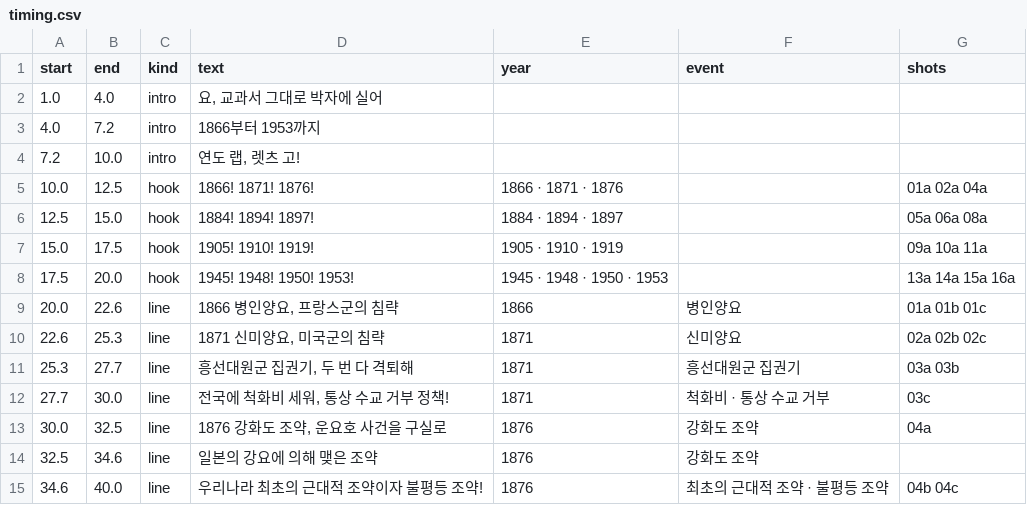
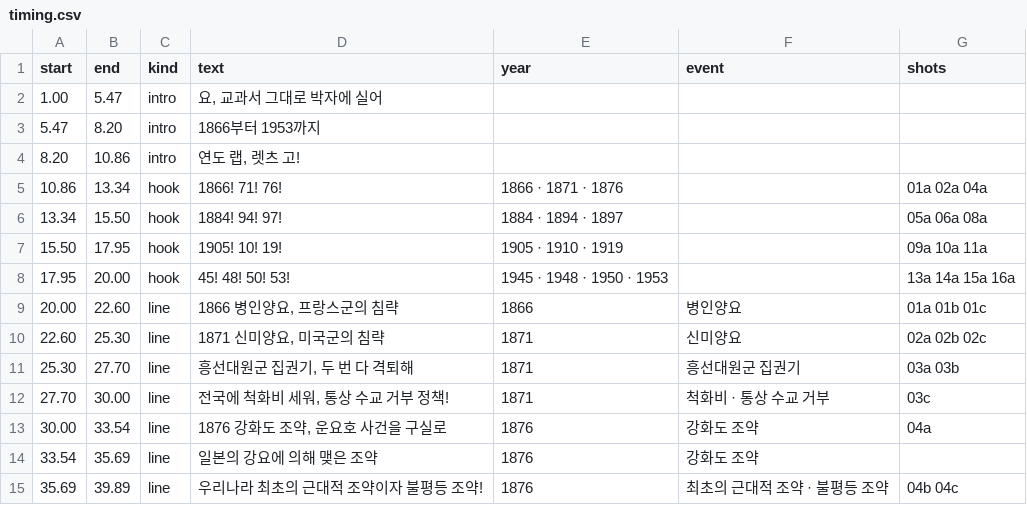
Before and after one commit to fire1200/jcos, a CSV file: video/modern_history_rap/timing.csv, drawn as a sheet; only a part is shown; the diff covers the shown part only.

```diff
--- a/video/modern_history_rap/timing.csv
+++ b/video/modern_history_rap/timing.csv
@@ -1,15 +1,15 @@
 start,end,kind,text,year,event,shots
-1.0,4.0,intro,"요, 교과서 그대로 박자에 실어",,,
-4.0,7.2,intro,1866부터 1953까지,,,
-7.2,10.0,intro,"연도 랩, 렛츠 고!",,,
-10.0,12.5,hook,1866! 1871! 1876!,1866 · 1871 · 1876,,01a 02a 04a
-12.5,15.0,hook,1884! 1894! 1897!,1884 · 1894 · 1897,,05a 06a 08a
-15.0,17.5,hook,1905! 1910! 1919!,1905 · 1910 · 1919,,09a 10a 11a
-17.5,20.0,hook,1945! 1948! 1950! 1953!,1945 · 1948 · 1950 · 1953,,13a 14a 15a 16a
-20.0,22.6,line,"1866 병인양요, 프랑스군의 침략",1866,병인양요,01a 01b 01c
-22.6,25.3,line,"1871 신미양요, 미국군의 침략",1871,신미양요,02a 02b 02c
-25.3,27.7,line,"흥선대원군 집권기, 두 번 다 격퇴해",1871,흥선대원군 집권기,03a 03b
-27.7,30.0,line,"전국에 척화비 세워, 통상 수교 거부 정책!",1871,척화비 · 통상 수교 거부,03c
-30.0,32.5,line,"1876 강화도 조약, 운요호 사건을 구실로",1876,강화도 조약,04a
-32.5,34.6,line,일본의 강요에 의해 맺은 조약,1876,강화도 조약,
-34.6,40.0,line,우리나라 최초의 근대적 조약이자 불평등 조약!,1876,최초의 근대적 조약 · 불평등 조약,04b 04c
+1.00,5.47,intro,"요, 교과서 그대로 박자에 실어",,,
+5.47,8.20,intro,1866부터 1953까지,,,
+8.20,10.86,intro,"연도 랩, 렛츠 고!",,,
+10.86,13.34,hook,1866! 71! 76!,1866 · 1871 · 1876,,01a 02a 04a
+13.34,15.50,hook,1884! 94! 97!,1884 · 1894 · 1897,,05a 06a 08a
+15.50,17.95,hook,1905! 10! 19!,1905 · 1910 · 1919,,09a 10a 11a
+17.95,20.00,hook,45! 48! 50! 53!,1945 · 1948 · 1950 · 1953,,13a 14a 15a 16a
+20.00,22.60,line,"1866 병인양요, 프랑스군의 침략",1866,병인양요,01a 01b 01c
+22.60,25.30,line,"1871 신미양요, 미국군의 침략",1871,신미양요,02a 02b 02c
+25.30,27.70,line,"흥선대원군 집권기, 두 번 다 격퇴해",1871,흥선대원군 집권기,03a 03b
+27.70,30.00,line,"전국에 척화비 세워, 통상 수교 거부 정책!",1871,척화비 · 통상 수교 거부,03c
+30.00,33.54,line,"1876 강화도 조약, 운요호 사건을 구실로",1876,강화도 조약,04a
+33.54,35.69,line,일본의 강요에 의해 맺은 조약,1876,강화도 조약,
+35.69,39.89,line,우리나라 최초의 근대적 조약이자 불평등 조약!,1876,최초의 근대적 조약 · 불평등 조약,04b 04c
```
Also changed, not shown: 100 edited cells elsewhere in this file, video/modern_history_rap/shots.csv, 2 other files.
